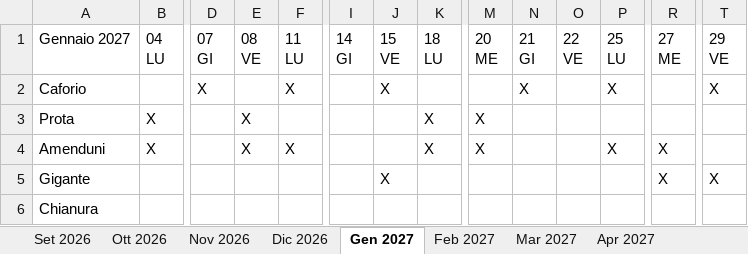
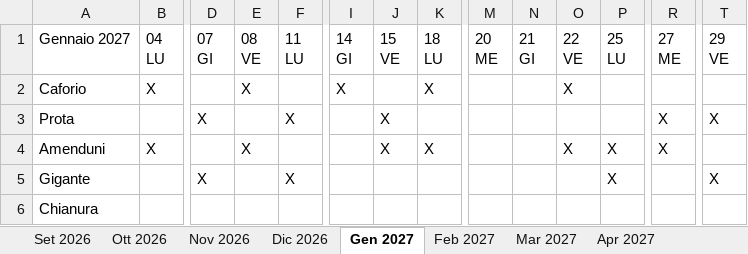
Before and after one commit to banditprodo-hue/ITALIC, an Excel workbook: Turnazione_Personale_2026-2027.xlsx, sheet Gen 2027, drawn as a sheet; only a part is shown, gaps mark what is left out; values as stored, in another font and other column widths than the file's, no cell formats; the diff covers the shown part only; the diff names each change by its address in the sheet, - before the commit and + after, or states it on an @@ line.

```diff
--- a/Turnazione_Personale_2026-2027.xlsx (sheet Gen 2027)
+++ b/Turnazione_Personale_2026-2027.xlsx (sheet Gen 2027)
-B2 (04 LU): (empty)
+B2 (04 LU): X
-D2 (07 GI): X
+D2 (07 GI): (empty)
-E2 (08 VE): (empty)
+E2 (08 VE): X
-F2 (11 LU): X
+F2 (11 LU): (empty)
-I2 (14 GI): (empty)
+I2 (14 GI): X
-J2 (15 VE): X
+J2 (15 VE): (empty)
-K2 (18 LU): (empty)
+K2 (18 LU): X
-N2 (21 GI): X
+N2 (21 GI): (empty)
-O2 (22 VE): (empty)
+O2 (22 VE): X
-P2 (25 LU): X
+P2 (25 LU): (empty)
-T2 (29 VE): X
+T2 (29 VE): (empty)
-B3 (04 LU): X
+B3 (04 LU): (empty)
-D3 (07 GI): (empty)
+D3 (07 GI): X
-E3 (08 VE): X
+E3 (08 VE): (empty)
-F3 (11 LU): (empty)
+F3 (11 LU): X
-J3:J4 (15 VE): (empty)
+J3:J4 (15 VE): X
-K3 (18 LU): X
+K3 (18 LU): (empty)
-M3:M4 (20 ME): X
+M3:M4 (20 ME): (empty)
-R3 (27 ME): (empty)
+R3 (27 ME): X
-T3 (29 VE): (empty)
+T3 (29 VE): X
-F4 (11 LU): X
+F4 (11 LU): (empty)
-O4 (22 VE): (empty)
+O4 (22 VE): X
-D5 (07 GI): (empty)
+D5 (07 GI): X
-F5 (11 LU): (empty)
+F5 (11 LU): X
-J5 (15 VE): X
+J5 (15 VE): (empty)
-P5 (25 LU): (empty)
+P5 (25 LU): X
-R5 (27 ME): X
+R5 (27 ME): (empty)
```
Also changed, not shown: 42 edited cells elsewhere in this sheet, sheet Elenco per persona, sheet Riepilogo, sheet Mar 2027, sheet Lug 2027, sheet Ott 2026, sheet Apr 2027, 9 more sheets, cell formats, 1 other file.
